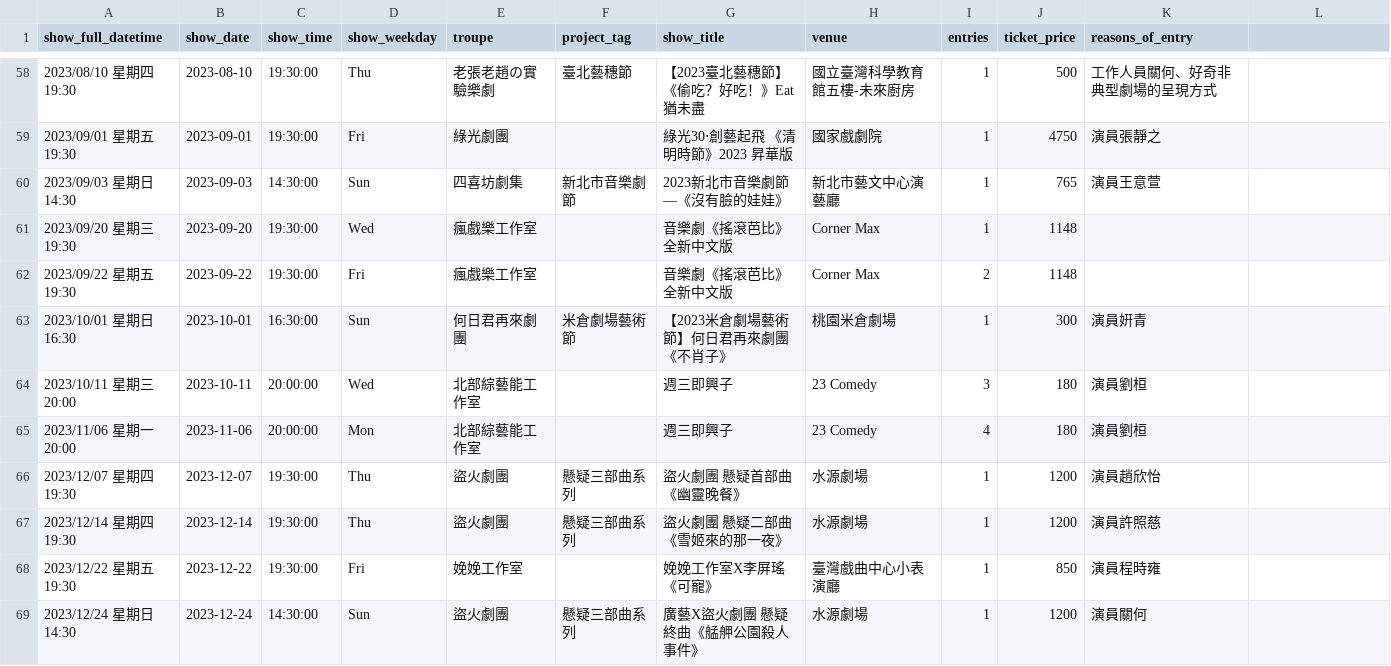
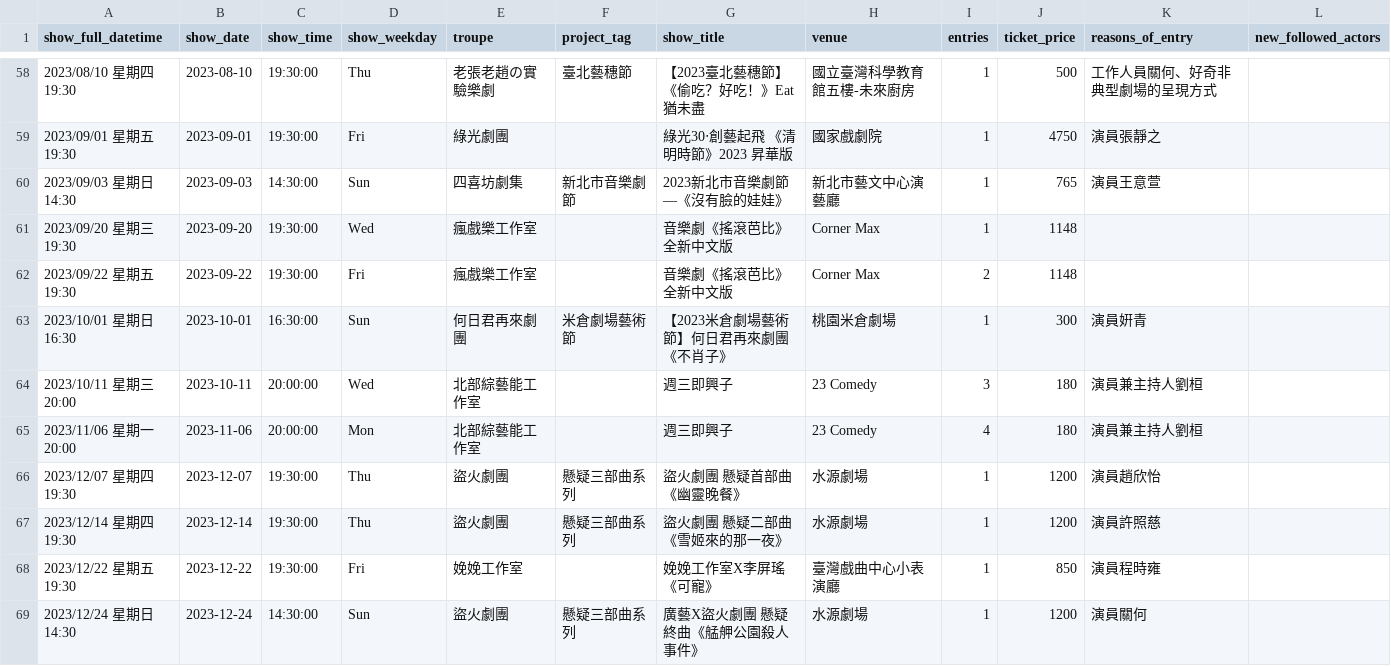
Before and after one commit to repeat/theater-logs, a CSV file: theater-logs.csv, drawn as a sheet; only a part is shown, gaps mark what is left out; the diff covers the shown part only.

Commit message:
doc: add some new_followed_actors data

```diff
--- a/theater-logs.csv
+++ b/theater-logs.csv
@@ -1 +1 @@
-show_full_datetime,show_date,show_time,show_weekday,troupe,project_tag,show_title,venue,entries,ticket_price,reasons_of_entry
+show_full_datetime,show_date,show_time,show_weekday,troupe,project_tag,show_title,venue,entries,ticket_price,reasons_of_entry,new_followed_actors
@@ -64,2 +64,2 @@ show_full_datetime,show_date,show_time,show_weekday,troupe,project_tag,show_titl
-2023/10/11 星期三 20:00,2023-10-11,20:00:00,Wed,北部綜藝能工作室,,週三即興子,23 Comedy,3,180,演員劉桓
-2023/11/06 星期一 20:00,2023-11-06,20:00:00,Mon,北部綜藝能工作室,,週三即興子,23 Comedy,4,180,演員劉桓
+2023/10/11 星期三 20:00,2023-10-11,20:00:00,Wed,北部綜藝能工作室,,週三即興子,23 Comedy,3,180,演員兼主持人劉桓,
+2023/11/06 星期一 20:00,2023-11-06,20:00:00,Mon,北部綜藝能工作室,,週三即興子,23 Comedy,4,180,演員兼主持人劉桓,
```
Also changed, not shown: 20 edited cells elsewhere in this file.
